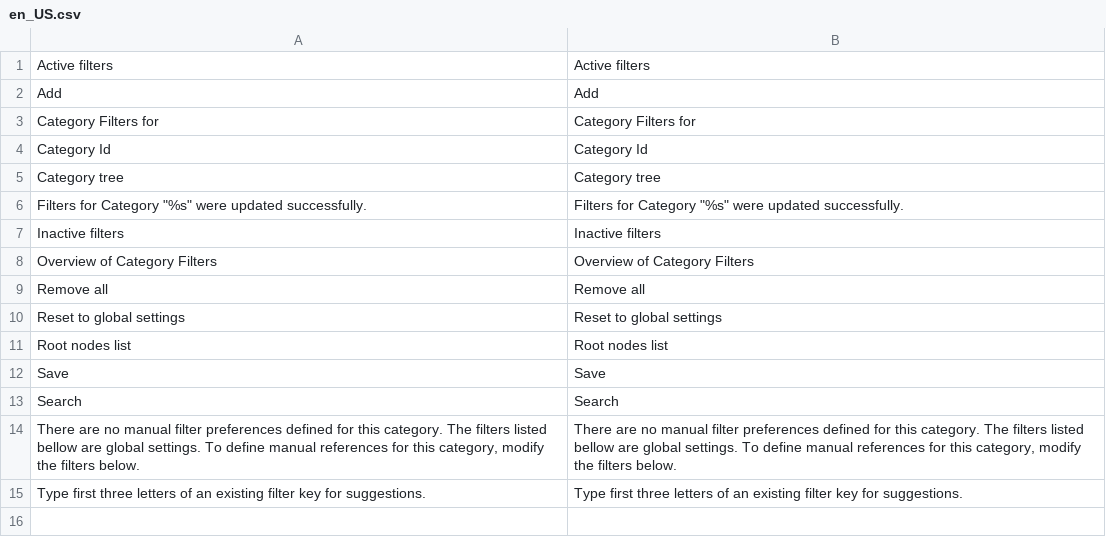
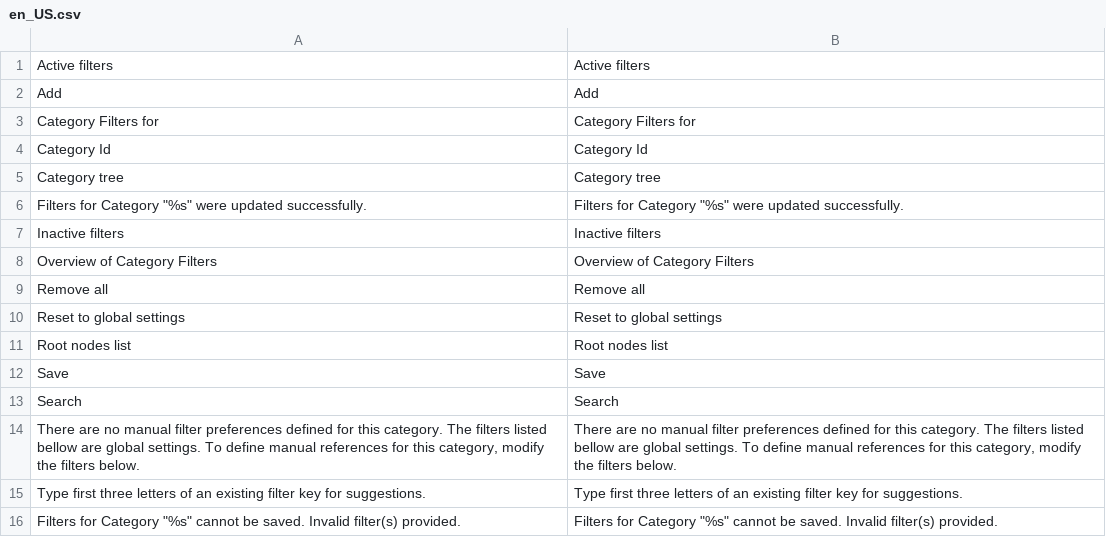
Before and after one commit to spryker/product-category-filter-gui, a CSV file: data/translation/Zed/en_US.csv, drawn as a sheet; the diff names each change by its address in the sheet, - before the commit and + after, or states it on an @@ line.

```diff
--- a/data/translation/Zed/en_US.csv
+++ b/data/translation/Zed/en_US.csv
+row 16: Filters for Category "%s" cannot be saved. Invalid filter(s) provided. | Filters for Category "%s" cannot be saved. Invalid filter(s) provided.
```
Also changed, not shown: data/translation/Zed/de_DE.csv, 10 other files.
